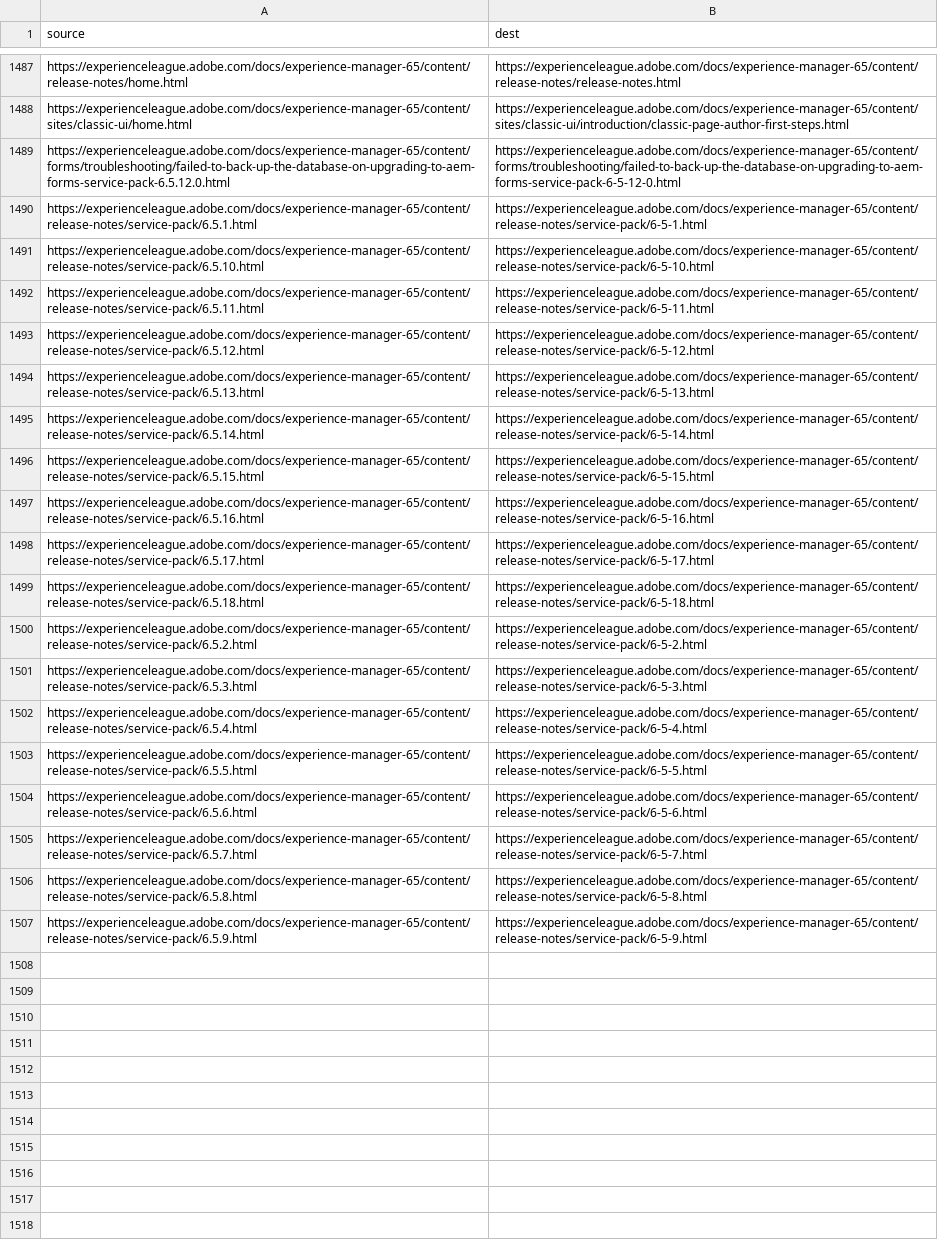
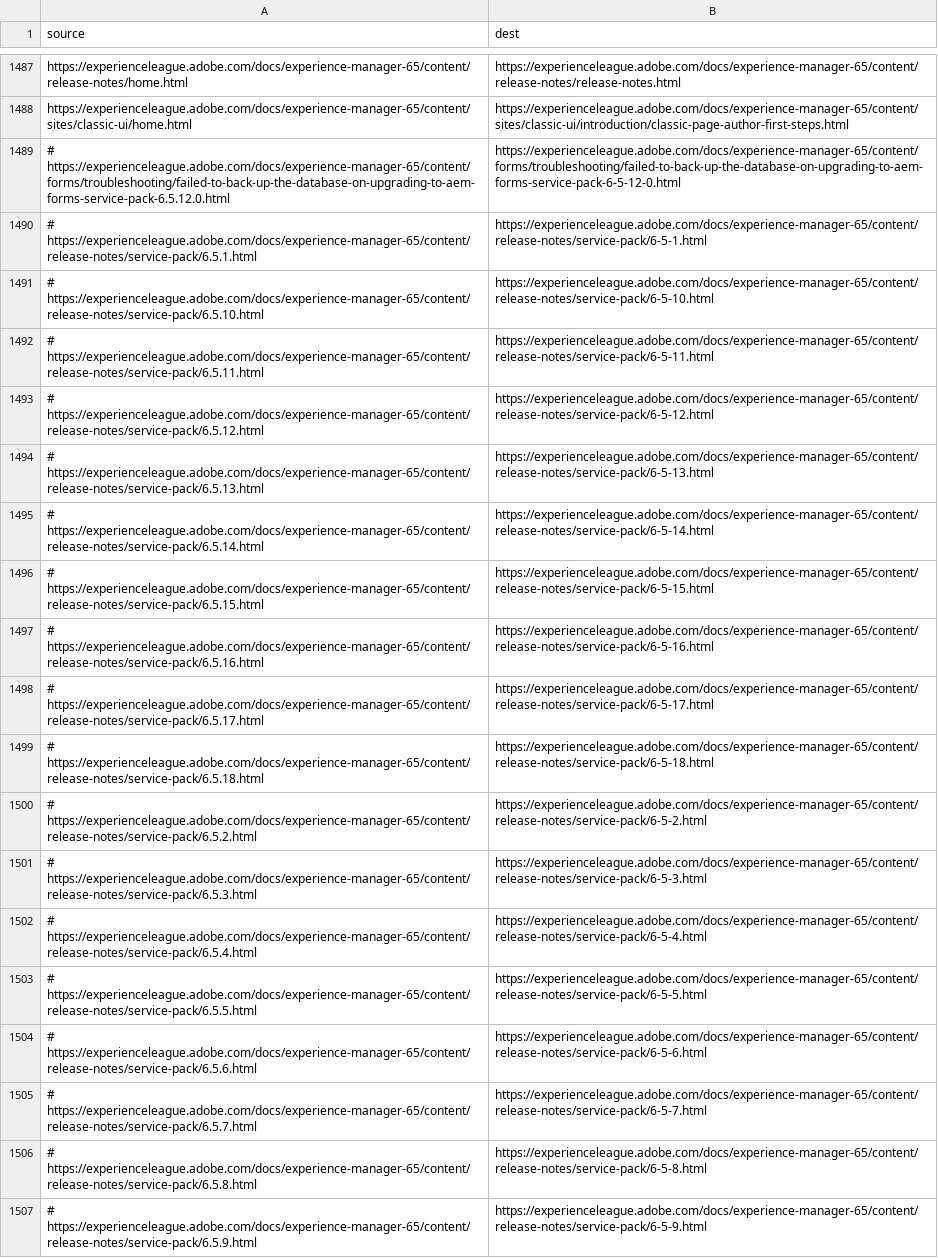
Before and after one commit to AdobeDocs/experience-manager-65.ja-JP, a CSV file: redirects.csv, drawn as a sheet; only a part is shown, gaps mark what is left out; the diff names each change by its address in the sheet, - before the commit and + after, or states it on an @@ line.

Commit message:
Updating Old File for core commit 476211e0aeb6033ffa0d80b3fab2af883ad62cd0

```diff
--- a/redirects.csv
+++ b/redirects.csv
-A1489 (source): https://experienceleague.adobe.com/docs/experience-manager-65/content/forms/troubleshooting/failed-to-back-up-the-database-on-upgrading-to-aem-forms-service-pack-6.5.12.0.html
+A1489 (source): # https://experienceleague.adobe.com/docs/experience-manager-65/content/forms/troubleshooting/failed-to-back-up-the-database-on-upgrading-to-aem-forms-service-pack-6.5.12.0.html
-A1490 (source): https://experienceleague.adobe.com/docs/experience-manager-65/content/release-notes/service-pack/6.5.1.html
+A1490 (source): # https://experienceleague.adobe.com/docs/experience-manager-65/content/release-notes/service-pack/6.5.1.html
-A1491 (source): https://experienceleague.adobe.com/docs/experience-manager-65/content/release-notes/service-pack/6.5.10.html
+A1491 (source): # https://experienceleague.adobe.com/docs/experience-manager-65/content/release-notes/service-pack/6.5.10.html
-A1492 (source): https://experienceleague.adobe.com/docs/experience-manager-65/content/release-notes/service-pack/6.5.11.html
+A1492 (source): # https://experienceleague.adobe.com/docs/experience-manager-65/content/release-notes/service-pack/6.5.11.html
-A1493 (source): https://experienceleague.adobe.com/docs/experience-manager-65/content/release-notes/service-pack/6.5.12.html
+A1493 (source): # https://experienceleague.adobe.com/docs/experience-manager-65/content/release-notes/service-pack/6.5.12.html
-A1494 (source): https://experienceleague.adobe.com/docs/experience-manager-65/content/release-notes/service-pack/6.5.13.html
+A1494 (source): # https://experienceleague.adobe.com/docs/experience-manager-65/content/release-notes/service-pack/6.5.13.html
-A1495 (source): https://experienceleague.adobe.com/docs/experience-manager-65/content/release-notes/service-pack/6.5.14.html
+A1495 (source): # https://experienceleague.adobe.com/docs/experience-manager-65/content/release-notes/service-pack/6.5.14.html
-A1496 (source): https://experienceleague.adobe.com/docs/experience-manager-65/content/release-notes/service-pack/6.5.15.html
+A1496 (source): # https://experienceleague.adobe.com/docs/experience-manager-65/content/release-notes/service-pack/6.5.15.html
-A1497 (source): https://experienceleague.adobe.com/docs/experience-manager-65/content/release-notes/service-pack/6.5.16.html
+A1497 (source): # https://experienceleague.adobe.com/docs/experience-manager-65/content/release-notes/service-pack/6.5.16.html
-A1498 (source): https://experienceleague.adobe.com/docs/experience-manager-65/content/release-notes/service-pack/6.5.17.html
+A1498 (source): # https://experienceleague.adobe.com/docs/experience-manager-65/content/release-notes/service-pack/6.5.17.html
-A1499 (source): https://experienceleague.adobe.com/docs/experience-manager-65/content/release-notes/service-pack/6.5.18.html
+A1499 (source): # https://experienceleague.adobe.com/docs/experience-manager-65/content/release-notes/service-pack/6.5.18.html
-A1500 (source): https://experienceleague.adobe.com/docs/experience-manager-65/content/release-notes/service-pack/6.5.2.html
+A1500 (source): # https://experienceleague.adobe.com/docs/experience-manager-65/content/release-notes/service-pack/6.5.2.html
-A1501 (source): https://experienceleague.adobe.com/docs/experience-manager-65/content/release-notes/service-pack/6.5.3.html
+A1501 (source): # https://experienceleague.adobe.com/docs/experience-manager-65/content/release-notes/service-pack/6.5.3.html
-A1502 (source): https://experienceleague.adobe.com/docs/experience-manager-65/content/release-notes/service-pack/6.5.4.html
+A1502 (source): # https://experienceleague.adobe.com/docs/experience-manager-65/content/release-notes/service-pack/6.5.4.html
-A1503 (source): https://experienceleague.adobe.com/docs/experience-manager-65/content/release-notes/service-pack/6.5.5.html
+A1503 (source): # https://experienceleague.adobe.com/docs/experience-manager-65/content/release-notes/service-pack/6.5.5.html
-A1504 (source): https://experienceleague.adobe.com/docs/experience-manager-65/content/release-notes/service-pack/6.5.6.html
+A1504 (source): # https://experienceleague.adobe.com/docs/experience-manager-65/content/release-notes/service-pack/6.5.6.html
-A1505 (source): https://experienceleague.adobe.com/docs/experience-manager-65/content/release-notes/service-pack/6.5.7.html
+A1505 (source): # https://experienceleague.adobe.com/docs/experience-manager-65/content/release-notes/service-pack/6.5.7.html
-A1506 (source): https://experienceleague.adobe.com/docs/experience-manager-65/content/release-notes/service-pack/6.5.8.html
+A1506 (source): # https://experienceleague.adobe.com/docs/experience-manager-65/content/release-notes/service-pack/6.5.8.html
-A1507 (source): https://experienceleague.adobe.com/docs/experience-manager-65/content/release-notes/service-pack/6.5.9.html
+A1507 (source): # https://experienceleague.adobe.com/docs/experience-manager-65/content/release-notes/service-pack/6.5.9.html
```
